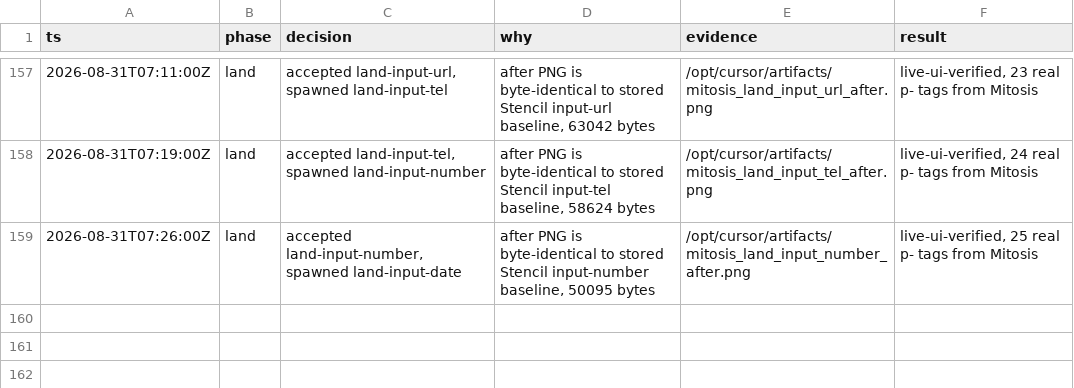
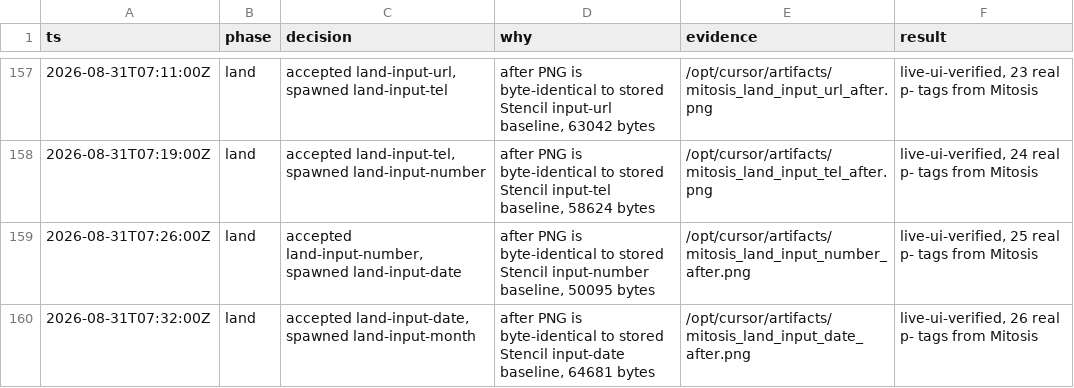
Before and after one commit to kroofy/porsche-design-system, a TSV file: .audit/orchestrate/stencil-to-mitosis/decisions.tsv, drawn as a sheet; only a part is shown, gaps mark what is left out.

```diff
--- a/.audit/orchestrate/stencil-to-mitosis/decisions.tsv
+++ b/.audit/orchestrate/stencil-to-mitosis/decisions.tsv
@@ -159 +159,2 @@ ts	phase	decision	why	evidence	result
 2026-08-31T07:26:00Z	land	accepted land-input-number, spawned land-input-date	after PNG is byte-identical to stored Stencil input-number baseline, 50095 bytes	/opt/cursor/artifacts/mitosis_land_input_number_after.png	live-ui-verified, 25 real p- tags from Mitosis
+2026-08-31T07:32:00Z	land	accepted land-input-date, spawned land-input-month	after PNG is byte-identical to stored Stencil input-date baseline, 64681 bytes	/opt/cursor/artifacts/mitosis_land_input_date_after.png	live-ui-verified, 26 real p- tags from Mitosis
```
Also changed, not shown: .audit/orchestrate/stencil-to-mitosis/ledger.tsv, .audit/orchestrate/stencil-to-mitosis/units.tsv, 2 other files.
